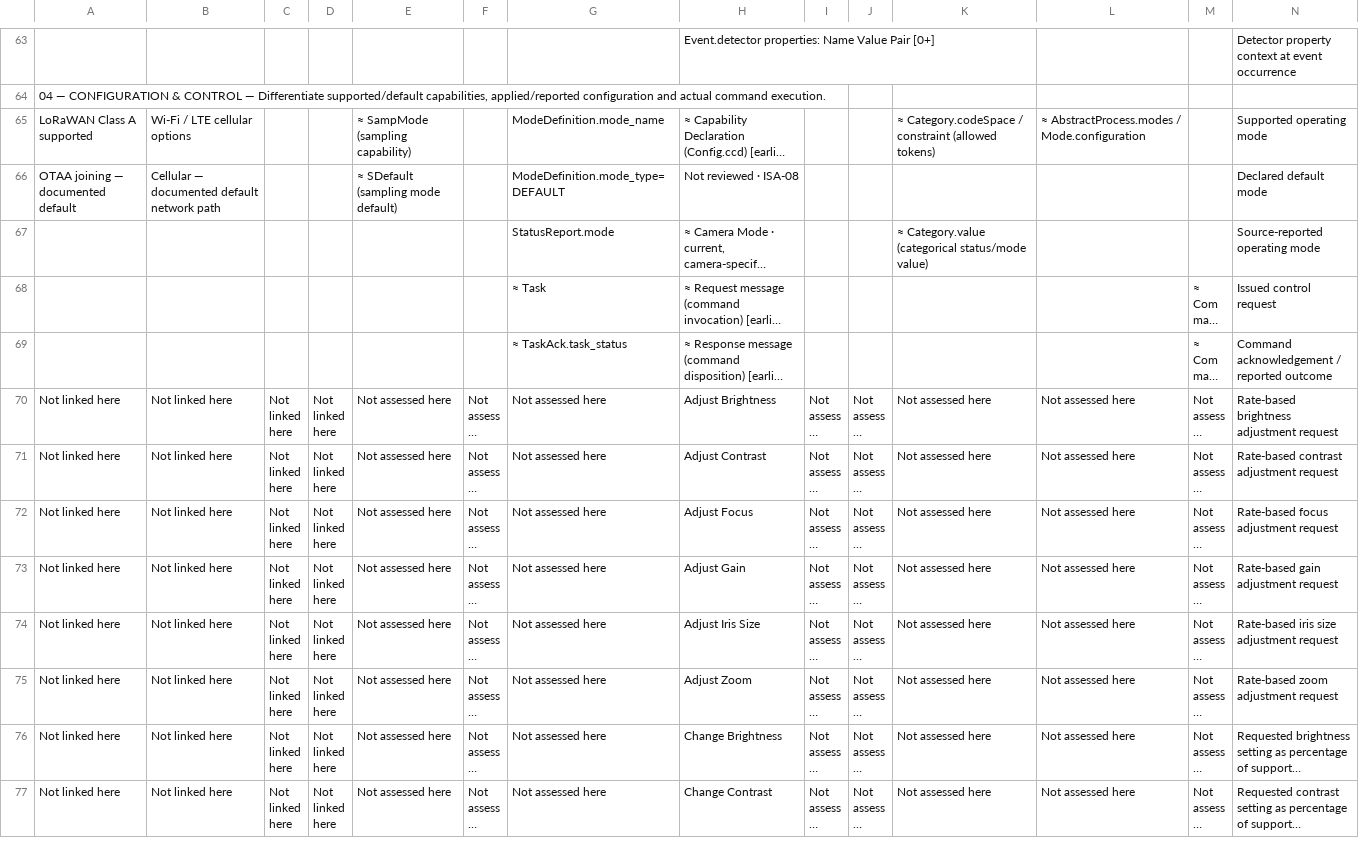
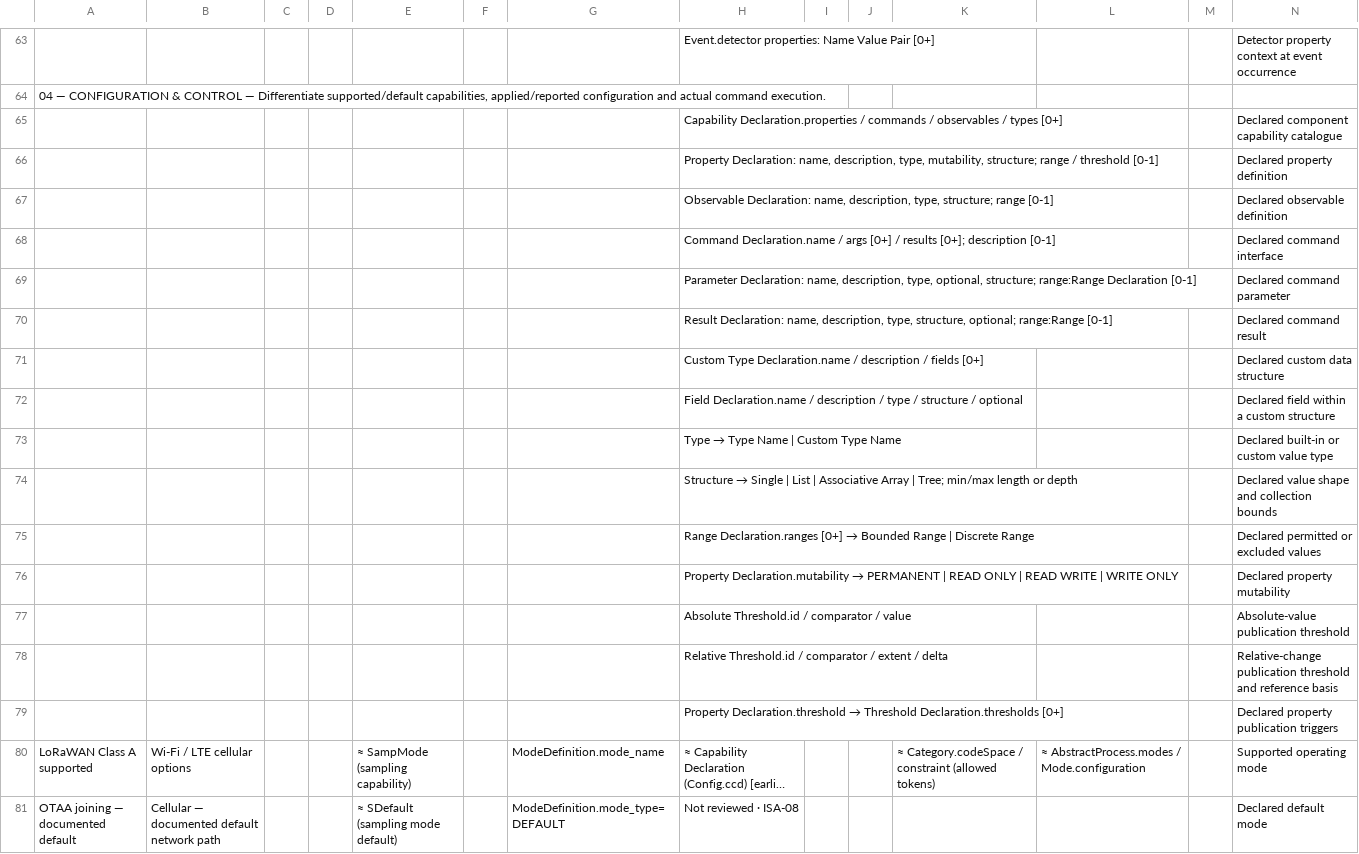
Before and after one commit to OS4CSAPI/glaux-client, a CSV file: Docs/Research/DIM_Profile_V2/Donor_DIM_Crosswalk/ISA_Correction_Review_07NOV2026.csv, drawn as a sheet; only a part is shown, gaps mark what is left out; the shorter side is filled out with more unchanged rows; long unchanged cells end in …; the diff names each change by its address in the sheet, - before the commit and + after, or states it on an @@ line.

```diff
--- a/Docs/Research/DIM_Profile_V2/Donor_DIM_Crosswalk/ISA_Correction_Review_07NOV2026.csv
+++ b/Docs/Research/DIM_Profile_V2/Donor_DIM_Crosswalk/ISA_Correction_Review_07NOV2026.csv
+row 65:  |  |  |  |  |  |  | Capability Declaration.properties / commands / observables / types [0+] |  |  |  |  |  | Declared component capability catalogue
+row 66:  |  |  |  |  |  |  | Property Declaration: name, description, type, mutability, structure; range / threshold [0-1] |  |  |  |  |  | Declared property definition
+row 67:  |  |  |  |  |  |  | Observable Declaration: name, description, type, structure; range [0-1] |  |  |  |  |  | Declared observable definition
+row 68:  |  |  |  |  |  |  | Command Declaration.name / args [0+] / results [0+]; description [0-1] |  |  |  |  |  | Declared command interface
+row 69:  |  |  |  |  |  |  | Parameter Declaration: name, description, type, optional, structure; range:Range Declaration [0-1] |  |  |  |  |  | Declared command parameter
+row 70:  |  |  |  |  |  |  | Result Declaration: name, description, type, structure, optional; range:Range [0-1] |  |  |  |  |  | Declared command result
+row 71:  |  |  |  |  |  |  | Custom Type Declaration.name / description / fields [0+] |  |  |  |  |  | Declared custom data structure
+row 72:  |  |  |  |  |  |  | Field Declaration.name / description / type / structure / optional |  |  |  |  |  | Declared field within a custom structure
+row 73:  |  |  |  |  |  |  | Type → Type Name | Custom Type Name |  |  |  |  |  | Declared built-in or custom value type
+row 74:  |  |  |  |  |  |  | Structure → Single | List | Associative Array | Tree; min/max length or depth |  |  |  |  |  | Declared value shape and collection bounds
+row 75:  |  |  |  |  |  |  | Range Declaration.ranges [0+] → Bounded Range | Discrete Range |  |  |  |  |  | Declared permitted or excluded values
+row 76:  |  |  |  |  |  |  | Property Declaration.mutability → PERMANENT | READ ONLY | READ WRITE | WRITE ONLY |  |  |  |  |  | Declared property mutability
+row 77:  |  |  |  |  |  |  | Absolute Threshold.id / comparator / value |  |  |  |  |  | Absolute-value publication threshold
+row 78:  |  |  |  |  |  |  | Relative Threshold.id / comparator / extent / delta |  |  |  |  |  | Relative-change publication threshold and reference basis
+row 79:  |  |  |  |  |  |  | Property Declaration.threshold → Threshold Declaration.thresholds [0+] |  |  |  |  |  | Declared property publication triggers
```
Also changed, not shown: Docs/Research/DIM_Profile_V2/Donor_DIM_Crosswalk/Master_Donor_Concept_to_DIM_Crosswalk.csv, 10 other files.
